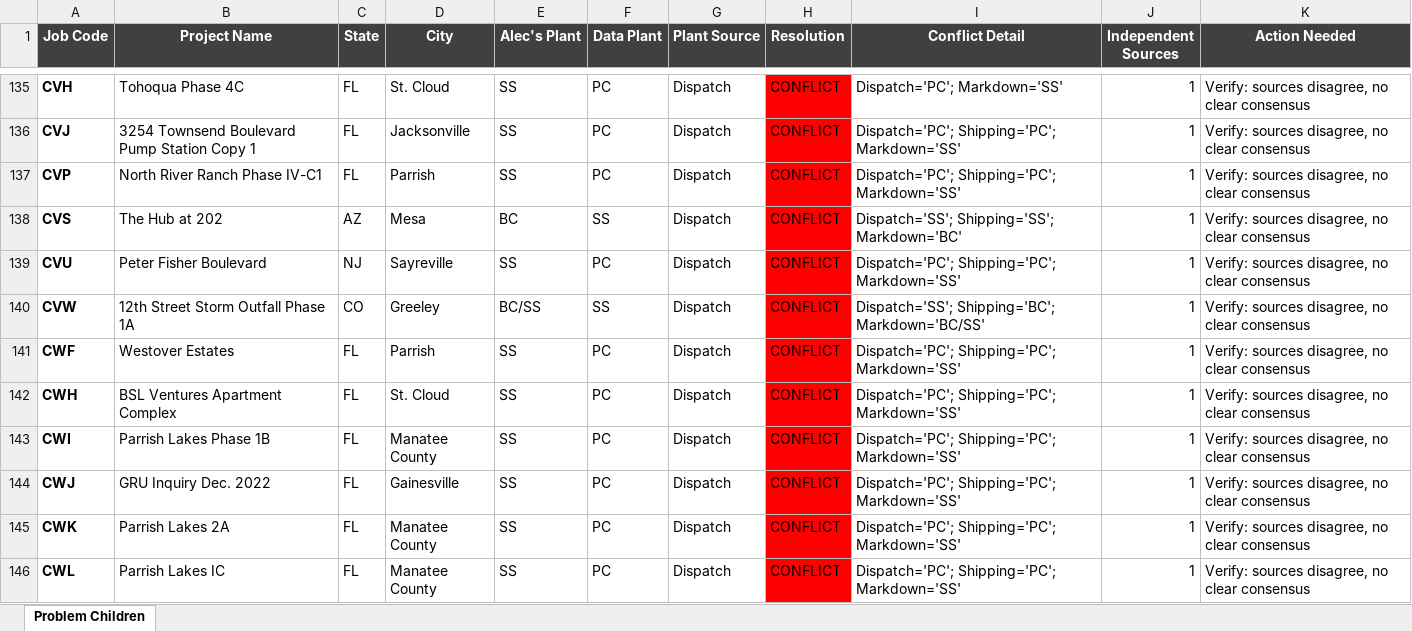
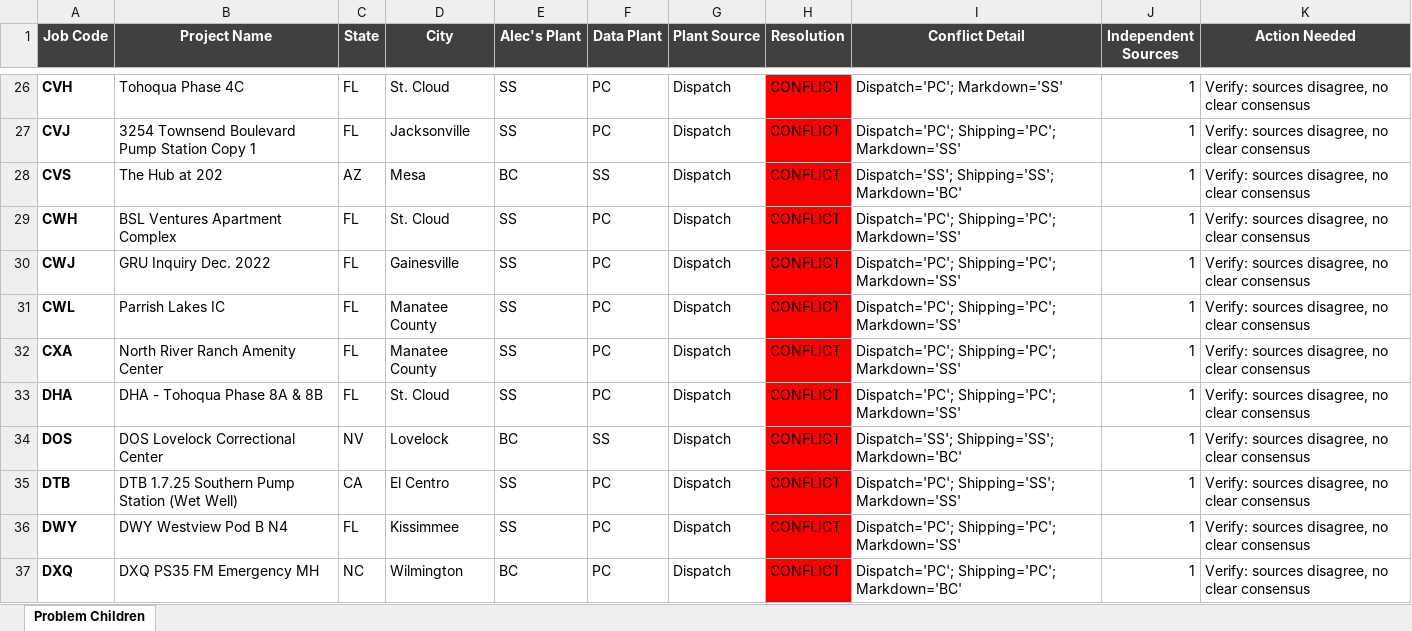
Before and after one commit to armorock/Shipping-Data, an Excel workbook: Schooleys Shit/Jacks_Data_Improvement_Plans/output/problem_children.xlsx, sheet Problem Children, drawn as a sheet; only a part is shown, gaps mark what is left out; the shorter side is filled out with more unchanged rows; values as stored, in another font and other column widths than the file's, no borders; the diff covers the shown part only; the diff names each change by its address in the sheet, - before the commit and + after, or states it on an @@ line.

```diff
--- a/Schooleys Shit/Jacks_Data_Improvement_Plans/output/problem_children.xlsx (sheet Problem Children)
+++ b/Schooleys Shit/Jacks_Data_Improvement_Plans/output/problem_children.xlsx (sheet Problem Children)
-row 137: CVP | North River Ranch Phase IV-C1 | FL | Parrish | SS | PC | Dispatch | CONFLICT | Dispatch='PC'; Shipping='PC'; Markdown='SS' | 1 | Verify: sources disagree, no clear consensus
-row 139: CVU | Peter Fisher Boulevard | NJ | Sayreville | SS | PC | Dispatch | CONFLICT | Dispatch='PC'; Shipping='PC'; Markdown='SS' | 1 | Verify: sources disagree, no clear consensus
-row 140: CVW | 12th Street Storm Outfall Phase 1A | CO | Greeley | BC/SS | SS | Dispatch | CONFLICT | Dispatch='SS'; Shipping='BC'; Markdown='BC/SS' | 1 | Verify: sources disagree, no clear consensus
-row 141: CWF | Westover Estates | FL | Parrish | SS | PC | Dispatch | CONFLICT | Dispatch='PC'; Shipping='PC'; Markdown='SS' | 1 | Verify: sources disagree, no clear consensus
-row 143: CWI | Parrish Lakes Phase 1B | FL | Manatee County | SS | PC | Dispatch | CONFLICT | Dispatch='PC'; Shipping='PC'; Markdown='SS' | 1 | Verify: sources disagree, no clear consensus
-row 145: CWK | Parrish Lakes 2A | FL | Manatee County | SS | PC | Dispatch | CONFLICT | Dispatch='PC'; Shipping='PC'; Markdown='SS' | 1 | Verify: sources disagree, no clear consensus
```
Also changed, not shown: 148 removed rows elsewhere in this sheet, Schooleys Shit/Jacks_Data_Improvement_Plans/output/plant_conflict_report.xlsx, 10 other files.
